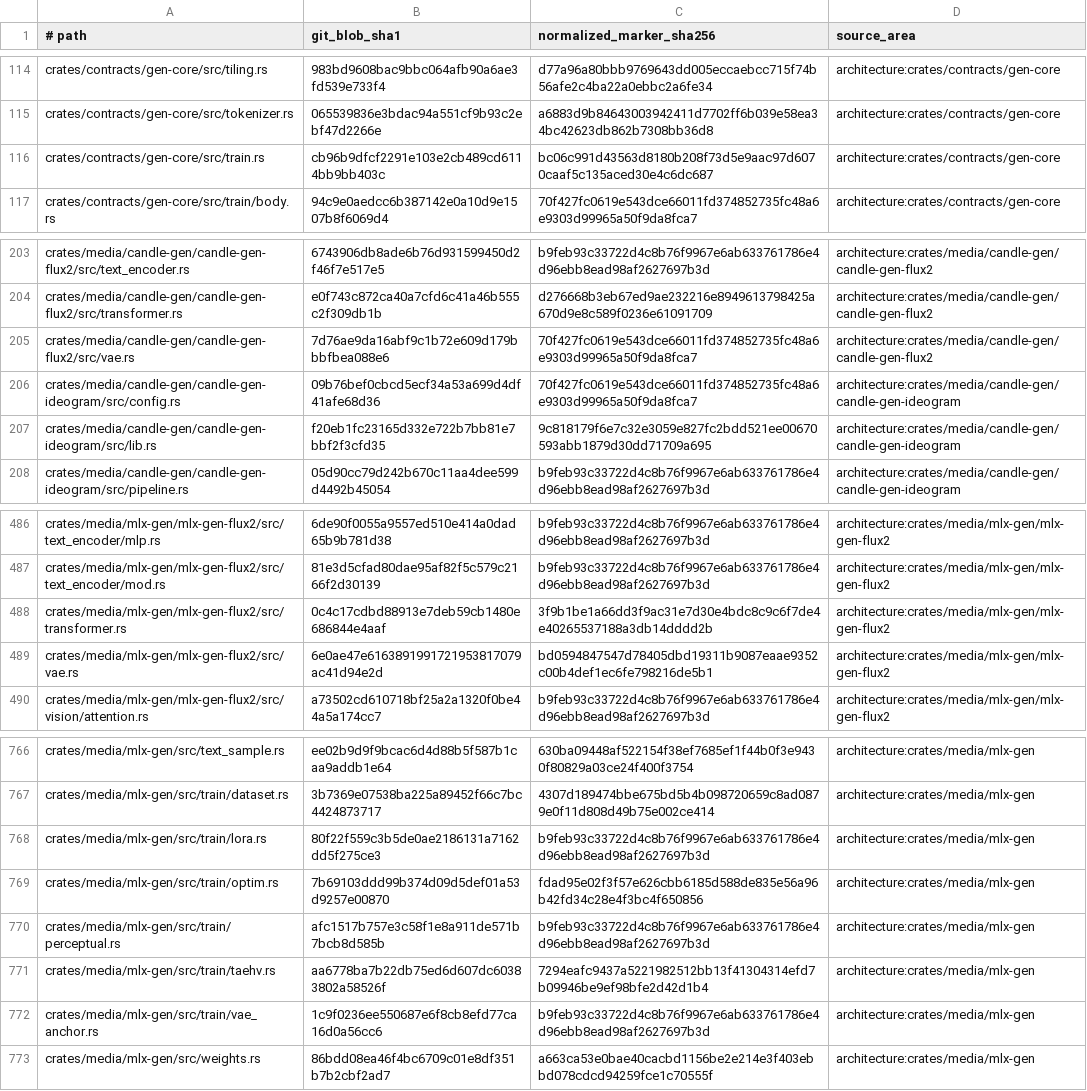
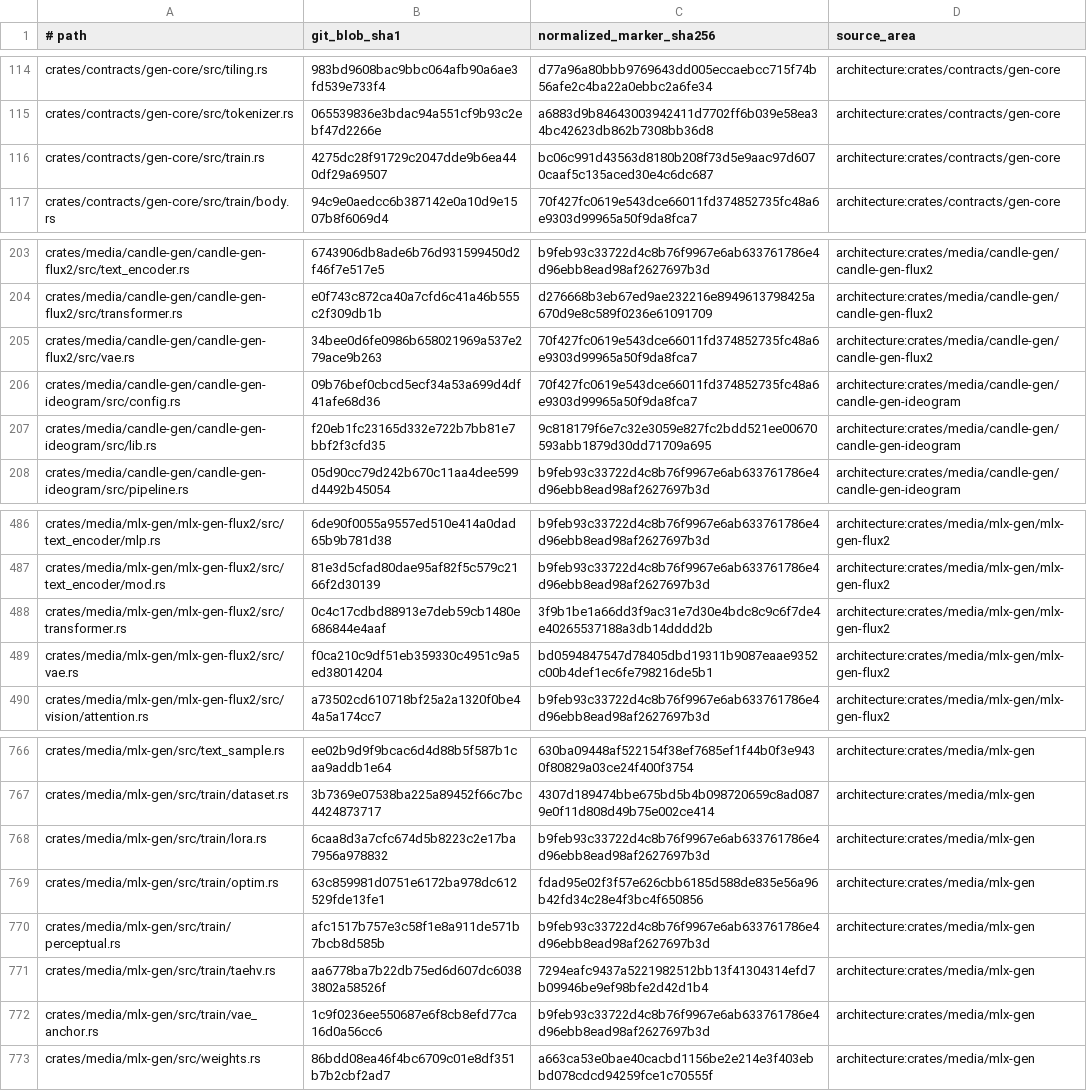
Before and after one commit to SceneWorks/SceneWorks, a TSV file: config/inference-provenance-candidates.tsv, drawn as a sheet; only a part is shown, gaps mark what is left out.

Commit message:
feat(training): complete MOSS consumer controls and recovery (sc-26587)
Complete the S3 controls, persisted plans, live global memory-cap handoff,
verified native recovery and S4 worker transport against merged inference
feature e9612d817ee77907db7a5c6be42375dafa5f6805. Reconcile the actual Cargo
graph and derive live source closures/provenance without historical evidence
restamping.

Keep four real native API dataset/library/generation cases ignored in normal
CI and provide explicit registered manual backend jobs with exact discovery,
source-bound receipts, owned-process cleanup and fixed CPU safety bounds.
Repair the required producer unit fixture to copy exact source into its own
temporary repository rather than attach a foreign machine-specific worktree.

Web and source-only checks pass; native API execution and whole-consumer
review remain remote/pending. The unchanged gzip/Brotli budgets still fail.
No real-weight campaign, browser disclosure retry or merge is claimed.

Signed-off-by: Michael Trefry <michael@trefry.net>
Co-Authored-By: Weave Router <router@weaveos.com>

```diff
--- a/config/inference-provenance-candidates.tsv
+++ b/config/inference-provenance-candidates.tsv
@@ -115,3 +115,3 @@ crates/contracts/gen-core/src/tiling.rs	983bd9608bac9bbc064afb90a6ae3fd539e733f4
 crates/contracts/gen-core/src/tokenizer.rs	065539836e3bdac94a551cf9b93c2ebf47d2266e	a6883d9b84643003942411d7702ff6b039e58ea34bc42623db862b7308bb36d8	architecture:crates/contracts/gen-core
-crates/contracts/gen-core/src/train.rs	cb96b9dfcf2291e103e2cb489cd6114bb9bb403c	bc06c991d43563d8180b208f73d5e9aac97d6070caaf5c135aced30e4c6dc687	architecture:crates/contracts/gen-core
+crates/contracts/gen-core/src/train.rs	4275dc28f91729c2047dde9b6ea440df29a69507	bc06c991d43563d8180b208f73d5e9aac97d6070caaf5c135aced30e4c6dc687	architecture:crates/contracts/gen-core
 crates/contracts/gen-core/src/train/body.rs	94c9e0aedcc6b387142e0a10d9e1507b8f6069d4	70f427fc0619e543dce66011fd374852735fc48a6e9303d99965a50f9da8fca7	architecture:crates/contracts/gen-core
@@ -204,3 +204,3 @@ crates/media/candle-gen/candle-gen-flux2/src/text_encoder.rs	6743906db8ade6b76d9
 crates/media/candle-gen/candle-gen-flux2/src/transformer.rs	e0f743c872ca40a7cfd6c41a46b555c2f309db1b	d276668b3eb67ed9ae232216e8949613798425a670d9e8c589f0236e61091709	architecture:crates/media/candle-gen/candle-gen-flux2
-crates/media/candle-gen/candle-gen-flux2/src/vae.rs	7d76ae9da16abf9c1b72e609d179bbbfbea088e6	70f427fc0619e543dce66011fd374852735fc48a6e9303d99965a50f9da8fca7	architecture:crates/media/candle-gen/candle-gen-flux2
+crates/media/candle-gen/candle-gen-flux2/src/vae.rs	34bee0d6fe0986b658021969a537e279ace9b263	70f427fc0619e543dce66011fd374852735fc48a6e9303d99965a50f9da8fca7	architecture:crates/media/candle-gen/candle-gen-flux2
 crates/media/candle-gen/candle-gen-ideogram/src/config.rs	09b76bef0cbcd5ecf34a53a699d4df41afe68d36	70f427fc0619e543dce66011fd374852735fc48a6e9303d99965a50f9da8fca7	architecture:crates/media/candle-gen/candle-gen-ideogram
@@ -488,3 +488,3 @@ crates/media/mlx-gen/mlx-gen-flux2/src/text_encoder/mod.rs	81e3d5cfad80dae95af82
 crates/media/mlx-gen/mlx-gen-flux2/src/transformer.rs	0c4c17cdbd88913e7deb59cb1480e686844e4aaf	3f9b1be1a66dd3f9ac31e7d30e4bdc8c9c6f7de4e40265537188a3db14dddd2b	architecture:crates/media/mlx-gen/mlx-gen-flux2
-crates/media/mlx-gen/mlx-gen-flux2/src/vae.rs	6e0ae47e6163891991721953817079ac41d94e2d	bd0594847547d78405dbd19311b9087eaae9352c00b4def1ec6fe798216de5b1	architecture:crates/media/mlx-gen/mlx-gen-flux2
+crates/media/mlx-gen/mlx-gen-flux2/src/vae.rs	f0ca210c9df51eb359330c4951c9a5ed38014204	bd0594847547d78405dbd19311b9087eaae9352c00b4def1ec6fe798216de5b1	architecture:crates/media/mlx-gen/mlx-gen-flux2
 crates/media/mlx-gen/mlx-gen-flux2/src/vision/attention.rs	a73502cd610718bf25a2a1320f0be44a5a174cc7	b9feb93c33722d4c8b76f9967e6ab633761786e4d96ebb8ead98af2627697b3d	architecture:crates/media/mlx-gen/mlx-gen-flux2
@@ -767,4 +767,4 @@ crates/media/mlx-gen/src/text_sample.rs	ee02b9d9f9bcac6d4d88b5f587b1caa9addb1e64
 crates/media/mlx-gen/src/train/dataset.rs	3b7369e07538ba225a89452f66c7bc4424873717	4307d189474bbe675bd5b4b098720659c8ad0879e0f11d808d49b75e002ce414	architecture:crates/media/mlx-gen
-crates/media/mlx-gen/src/train/lora.rs	80f22f559c3b5de0ae2186131a7162dd5f275ce3	b9feb93c33722d4c8b76f9967e6ab633761786e4d96ebb8ead98af2627697b3d	architecture:crates/media/mlx-gen
-crates/media/mlx-gen/src/train/optim.rs	7b69103ddd99b374d09d5def01a53d9257e00870	fdad95e02f3f57e626cbb6185d588de835e56a96b42fd34c28e4f3bc4f650856	architecture:crates/media/mlx-gen
+crates/media/mlx-gen/src/train/lora.rs	6caa8d3a7cfc674d5b8223c2e17ba7956a978832	b9feb93c33722d4c8b76f9967e6ab633761786e4d96ebb8ead98af2627697b3d	architecture:crates/media/mlx-gen
+crates/media/mlx-gen/src/train/optim.rs	63c859981d0751e6172ba978dc612529fde13fe1	fdad95e02f3f57e626cbb6185d588de835e56a96b42fd34c28e4f3bc4f650856	architecture:crates/media/mlx-gen
 crates/media/mlx-gen/src/train/perceptual.rs	afc1517b757e3c58f1e8a911de571b7bcb8d585b	b9feb93c33722d4c8b76f9967e6ab633761786e4d96ebb8ead98af2627697b3d	architecture:crates/media/mlx-gen
```
Also changed, not shown: 41 other files.
